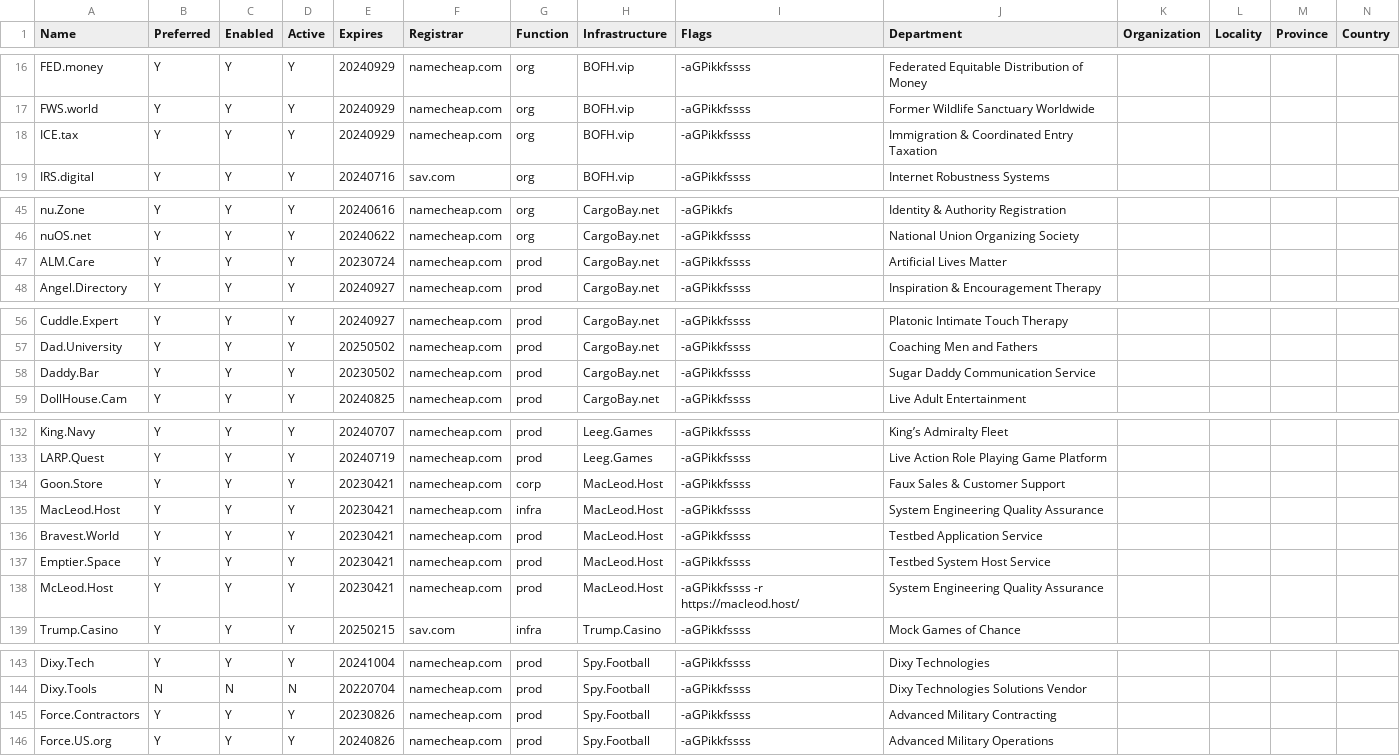
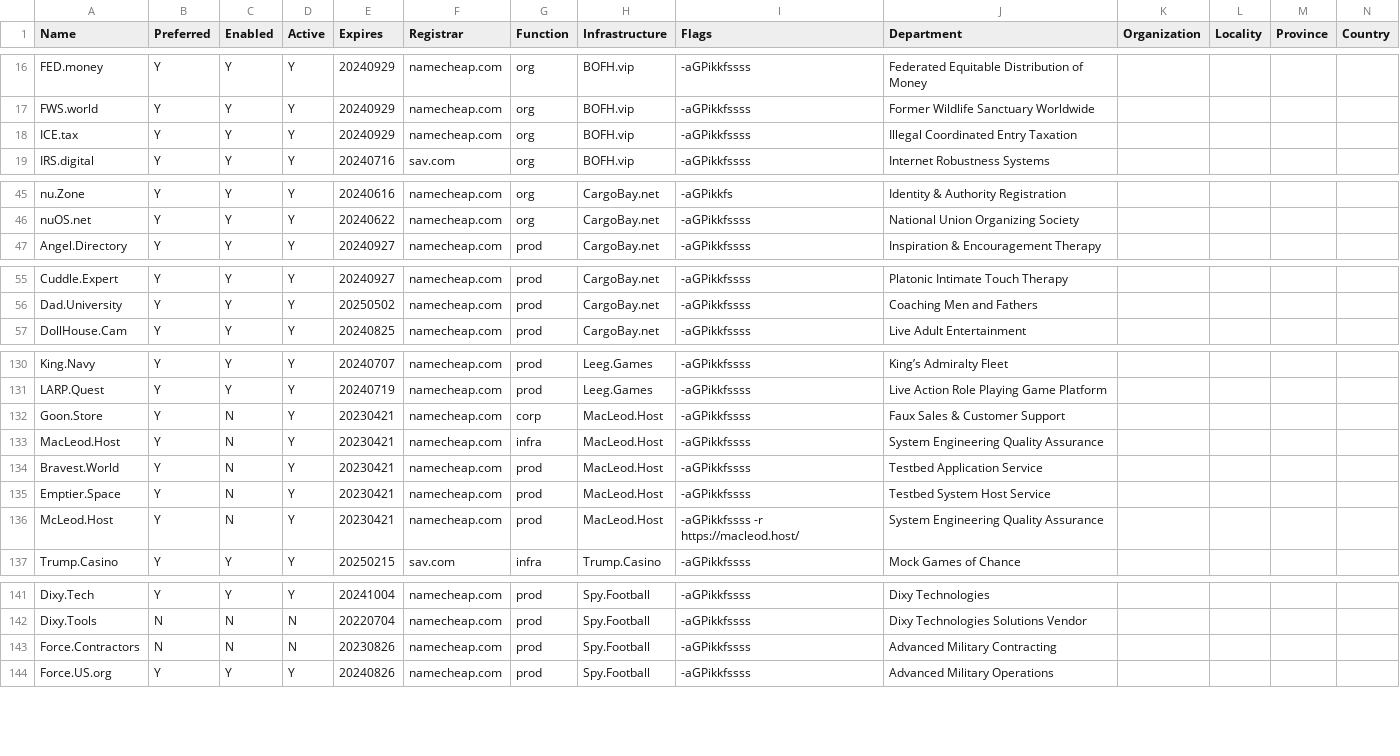
Before and after one commit to NatUni/nuOS, a CSV file: share/examples/etc/nuos/domain.csv, drawn as a sheet; only a part is shown, gaps mark what is left out; the diff covers the shown part only.

Commit message:
domain removals

```diff
--- a/share/examples/etc/nuos/domain.csv
+++ b/share/examples/etc/nuos/domain.csv
@@ -17,3 +17,3 @@ FED.money,Y,Y,Y,20240929,namecheap.com,org,BOFH.vip,-aGPikkfssss,Federated Equit
 FWS.world,Y,Y,Y,20240929,namecheap.com,org,BOFH.vip,-aGPikkfssss,Former Wildlife Sanctuary Worldwide,,,,
-ICE.tax,Y,Y,Y,20240929,namecheap.com,org,BOFH.vip,-aGPikkfssss,Immigration & Coordinated Entry Taxation,,,,
+ICE.tax,Y,Y,Y,20240929,namecheap.com,org,BOFH.vip,-aGPikkfssss,Illegal Coordinated Entry Taxation,,,,
 IRS.digital,Y,Y,Y,20240716,sav.com,org,BOFH.vip,-aGPikkfssss,Internet Robustness Systems,,,,
@@ -46,3 +46,2 @@ nu.Zone,Y,Y,Y,20240616,namecheap.com,org,CargoBay.net,-aGPikkfs,Identity & Autho
 nuOS.net,Y,Y,Y,20240622,namecheap.com,org,CargoBay.net,-aGPikkfssss,National Union Organizing Society,,,,
-ALM.Care,Y,Y,Y,20230724,namecheap.com,prod,CargoBay.net,-aGPikkfssss,Artificial Lives Matter,,,,
 Angel.Directory,Y,Y,Y,20240927,namecheap.com,prod,CargoBay.net,-aGPikkfssss,Inspiration & Encouragement Therapy,,,,
@@ -57,3 +56,2 @@ Cuddle.Expert,Y,Y,Y,20240927,namecheap.com,prod,CargoBay.net,-aGPikkfssss,Platon
 Dad.University,Y,Y,Y,20250502,namecheap.com,prod,CargoBay.net,-aGPikkfssss,Coaching Men and Fathers,,,,
-Daddy.Bar,Y,Y,Y,20230502,namecheap.com,prod,CargoBay.net,-aGPikkfssss,Sugar Daddy Communication Service,,,,
 DollHouse.Cam,Y,Y,Y,20240825,namecheap.com,prod,CargoBay.net,-aGPikkfssss,Live Adult Entertainment,,,,
@@ -133,7 +131,7 @@ King.Navy,Y,Y,Y,20240707,namecheap.com,prod,Leeg.Games,-aGPikkfssss,King’s Adm
 LARP.Quest,Y,Y,Y,20240719,namecheap.com,prod,Leeg.Games,-aGPikkfssss,Live Action Role Playing Game Platform,,,,
-Goon.Store,Y,Y,Y,20230421,namecheap.com,corp,MacLeod.Host,-aGPikkfssss,Faux Sales & Customer Support,,,,
-MacLeod.Host,Y,Y,Y,20230421,namecheap.com,infra,MacLeod.Host,-aGPikkfssss,System Engineering Quality Assurance,,,,
-Bravest.World,Y,Y,Y,20230421,namecheap.com,prod,MacLeod.Host,-aGPikkfssss,Testbed Application Service,,,,
-Emptier.Space,Y,Y,Y,20230421,namecheap.com,prod,MacLeod.Host,-aGPikkfssss,Testbed System Host Service,,,,
-McLeod.Host,Y,Y,Y,20230421,namecheap.com,prod,MacLeod.Host,-aGPikkfssss -r https://macleod.host/,System Engineering Quality Assurance,,,,
+Goon.Store,Y,N,Y,20230421,namecheap.com,corp,MacLeod.Host,-aGPikkfssss,Faux Sales & Customer Support,,,,
+MacLeod.Host,Y,N,Y,20230421,namecheap.com,infra,MacLeod.Host,-aGPikkfssss,System Engineering Quality Assurance,,,,
+Bravest.World,Y,N,Y,20230421,namecheap.com,prod,MacLeod.Host,-aGPikkfssss,Testbed Application Service,,,,
+Emptier.Space,Y,N,Y,20230421,namecheap.com,prod,MacLeod.Host,-aGPikkfssss,Testbed System Host Service,,,,
+McLeod.Host,Y,N,Y,20230421,namecheap.com,prod,MacLeod.Host,-aGPikkfssss -r https://macleod.host/,System Engineering Quality Assurance,,,,
 Trump.Casino,Y,Y,Y,20250215,sav.com,infra,Trump.Casino,-aGPikkfssss,Mock Games of Chance,,,,
@@ -144,3 +142,3 @@ Dixy.Tech,Y,Y,Y,20241004,namecheap.com,prod,Spy.Football,-aGPikkfssss,Dixy Techn
 Dixy.Tools,N,N,N,20220704,namecheap.com,prod,Spy.Football,-aGPikkfssss,Dixy Technologies Solutions Vendor,,,,
-Force.Contractors,Y,Y,Y,20230826,namecheap.com,prod,Spy.Football,-aGPikkfssss,Advanced Military Contracting,,,,
+Force.Contractors,N,N,N,20230826,namecheap.com,prod,Spy.Football,-aGPikkfssss,Advanced Military Contracting,,,,
 Force.US.org,Y,Y,Y,20240826,namecheap.com,prod,Spy.Football,-aGPikkfssss,Advanced Military Operations,,,,
```
Also changed, not shown: 4 edited cells elsewhere in this file.
